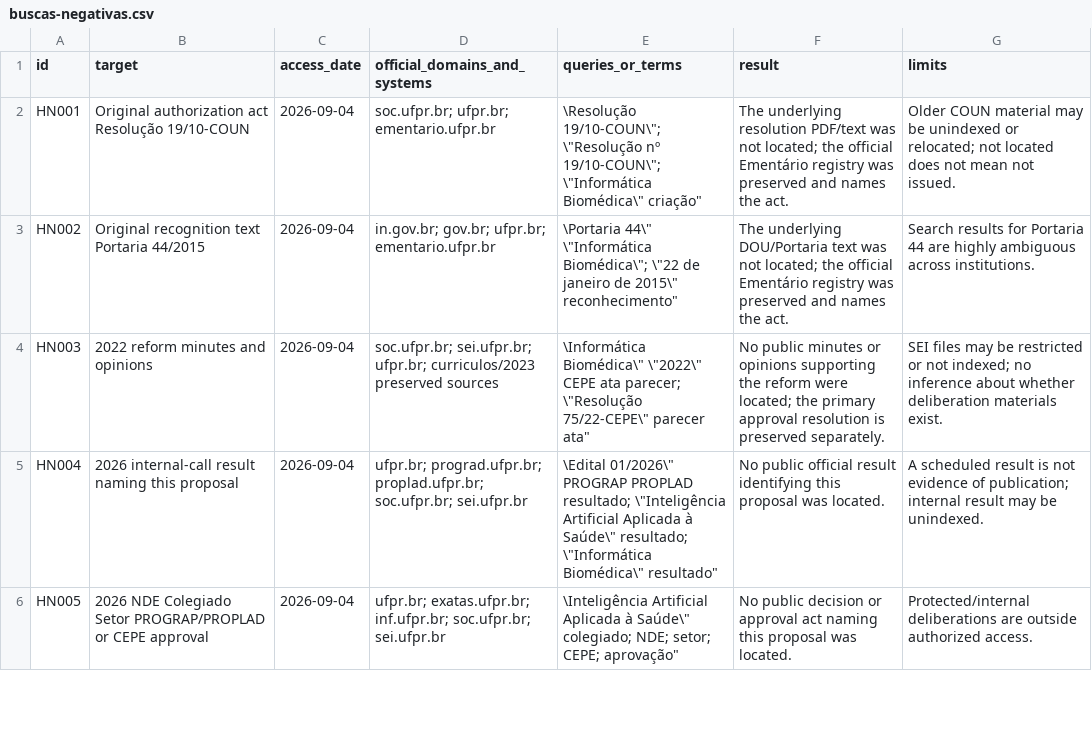
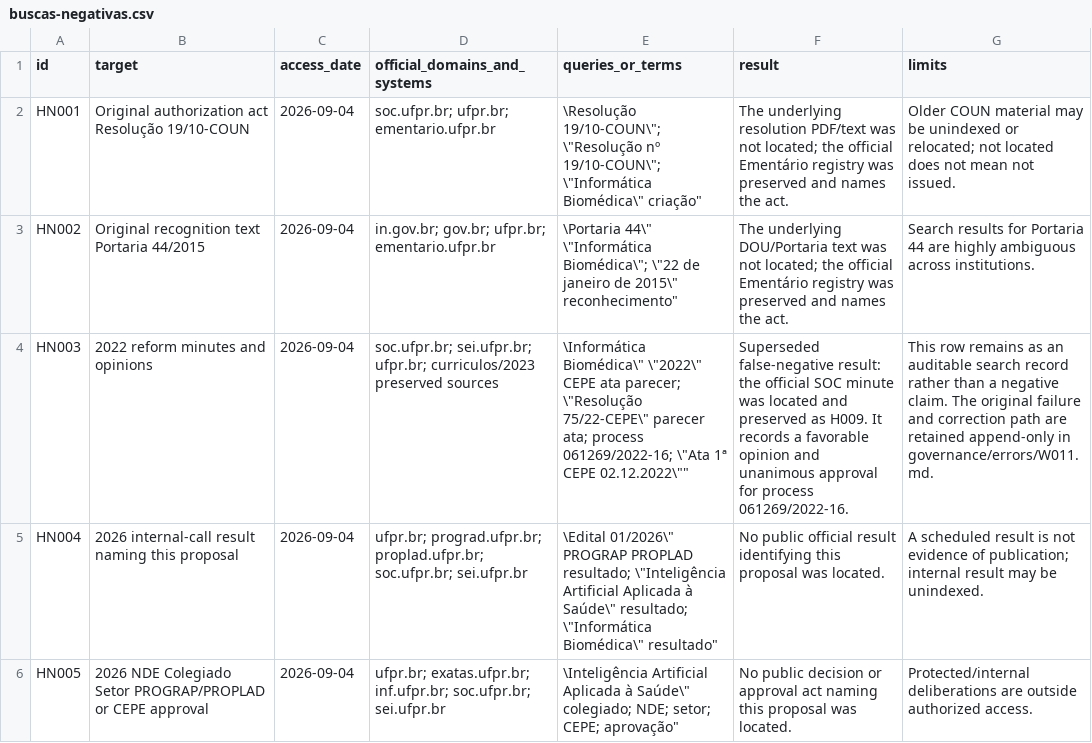
Before and after one commit to vinnses/ibm, a CSV file: administracao/historico/buscas-negativas.csv, drawn as a sheet; only a part is shown; the diff names each change by its address in the sheet, - before the commit and + after, or states it on an @@ line.

```diff
--- a/administracao/historico/buscas-negativas.csv
+++ b/administracao/historico/buscas-negativas.csv
-E4 (queries_or_terms): …75/22-CEPE\" parecer ata"
+E4 (queries_or_terms): …75/22-CEPE\" parecer ata; process 061269/2022-16; \"Ata 1ª CEPE 02.12.2022\""
-F4 (result): No public minutes or opinions supporting the reform were located; the primary approval resolution is preserved separately.
+F4 (result): Superseded false-negative result: the official SOC minute was located and preserved as H009. It records a favorable opinion and unanimous approval for process 061269/2022-16.
-G4 (limits): SEI files may be restricted or not indexed; no inference about whether deliberation materials exist.
+G4 (limits): This row remains as an auditable search record rather than a negative claim. The original failure and correction path are retained append-only in governance/errors/W011.md.
```
Also changed, not shown: administracao/historico/fontes/manifesto.csv, administracao/historico/transicoes.csv, 2 other files.
